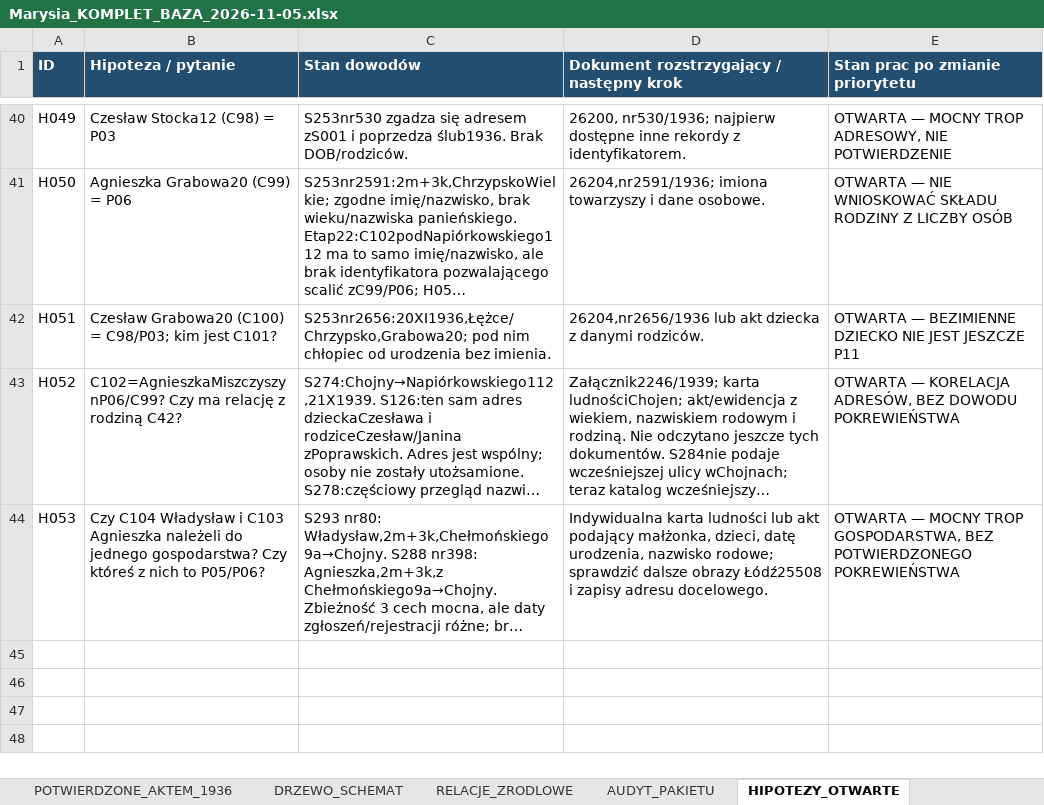
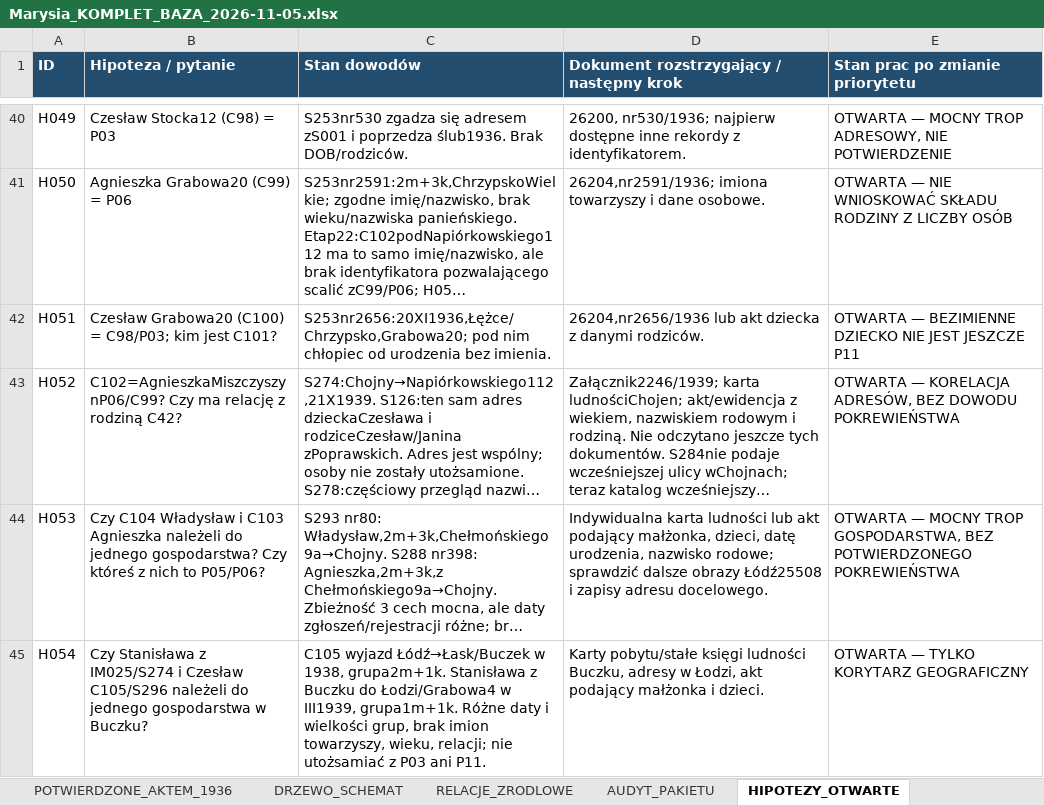
Before and after one commit to maciekkoz-PL/drzewo-genealogiczne, an Excel workbook: Marysia_KOMPLET_BAZA_2026-11-05.xlsx, sheet HIPOTEZY_OTWARTE, drawn as a sheet; only a part is shown, gaps mark what is left out; long unchanged cells end in …; values as stored, in another font and other column widths than the file's, no borders; the diff names each change by its address in the sheet, - before the commit and + after, or states it on an @@ line.

Commit message:
Zamknij przegląd łódzkiej księgi i wskaż rejestry Buczku

```diff
--- a/Marysia_KOMPLET_BAZA_2026-11-05.xlsx (sheet HIPOTEZY_OTWARTE)
+++ b/Marysia_KOMPLET_BAZA_2026-11-05.xlsx (sheet HIPOTEZY_OTWARTE)
+row 45: H054 | Czy Stanisława z IM025/S274 i Czesław C105/S296 należeli do jednego gospodarstwa w Buczku? | C105 wyjazd Łódź→Łask/Buczek w 1938, grupa2m+1k. Stanisława z Buczku do Łodzi/Grabowa4 w III1939, grupa1m+1k. Różne daty i wielkości grup, brak imion towarzyszy, wieku, relacji; nie utożsamiać z P03 ani P11. | Karty pobytu/stałe księgi ludności Buczku, adresy w Łodzi, akt podający małżonka i dzieci. | OTWARTA — TYLKO KORYTARZ GEOGRAFICZNY
```
Also changed, not shown: sheet ZRODLA_I_SKANY, sheet PLIKI_DOWODOWE, sheet DZIENNIK_KWEREND, sheet INDEKS_MELDUNKOW, sheet KANDYDACI_I_HOMONIMY, sheet KOREKTY_I_SPRZECZNOSCI, 1 more sheet, 14 other files.
